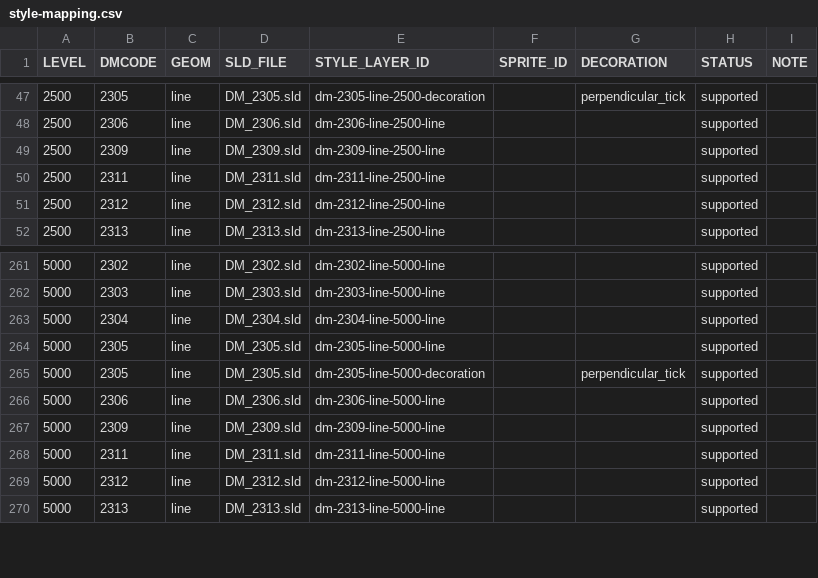
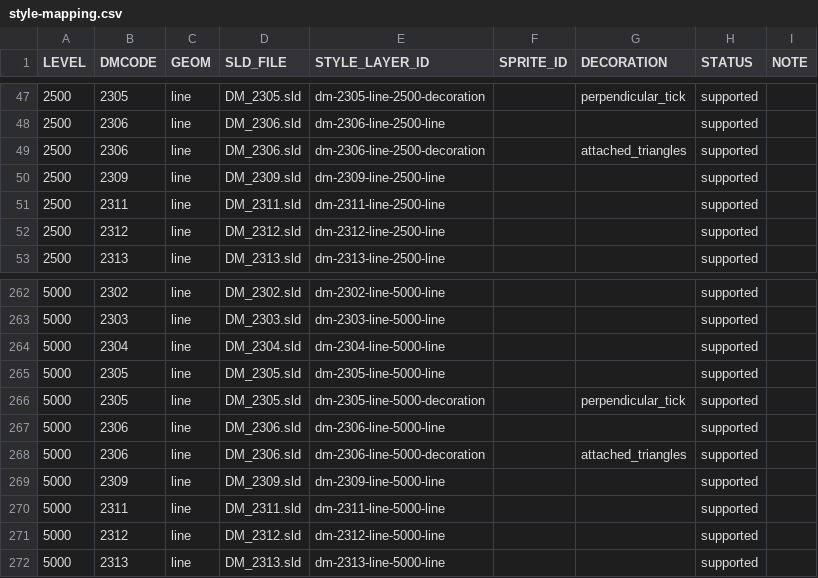
Before and after one commit to ttomii/dm-tools, a CSV file: dm-preview/static/maplibre/style-mapping.csv, drawn as a sheet; only a part is shown, gaps mark what is left out.

Commit message:
Add dm 2306 line triangle decorations

```diff
--- a/dm-preview/static/maplibre/style-mapping.csv
+++ b/dm-preview/static/maplibre/style-mapping.csv
@@ -48,2 +48,3 @@ LEVEL,DMCODE,GEOM,SLD_FILE,STYLE_LAYER_ID,SPRITE_ID,DECORATION,STATUS,NOTE
 2500,2306,line,DM_2306.sld,dm-2306-line-2500-line,,,supported,
+2500,2306,line,DM_2306.sld,dm-2306-line-2500-decoration,,attached_triangles,supported,
 2500,2309,line,DM_2309.sld,dm-2309-line-2500-line,,,supported,
@@ -266,2 +267,3 @@ LEVEL,DMCODE,GEOM,SLD_FILE,STYLE_LAYER_ID,SPRITE_ID,DECORATION,STATUS,NOTE
 5000,2306,line,DM_2306.sld,dm-2306-line-5000-line,,,supported,
+5000,2306,line,DM_2306.sld,dm-2306-line-5000-decoration,,attached_triangles,supported,
 5000,2309,line,DM_2309.sld,dm-2309-line-5000-line,,,supported,
```
Also changed, not shown: 4 other files.
